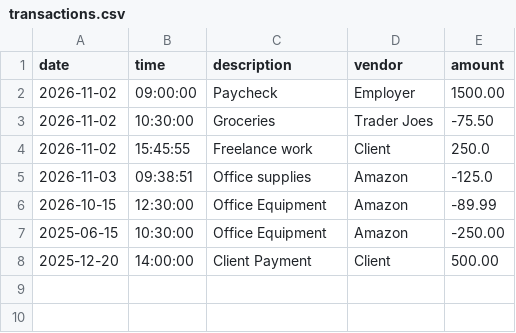
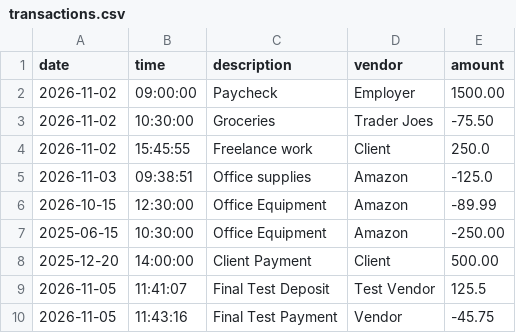
Before and after one commit to AndresAsencios/AccountingLedger, a CSV file: src/main/resources/transactions.csv, drawn as a sheet.

Commit message:
added validation to addDeposit(), String description and String vendor

```diff
--- a/src/main/resources/transactions.csv
+++ b/src/main/resources/transactions.csv
@@ -8 +8,3 @@ date|time|description|vendor|amount
 2025-12-20|14:00:00|Client Payment|Client|500.00
+2026-11-05|11:41:07|Final Test Deposit|Test Vendor|125.5
+2026-11-05|11:43:16|Final Test Payment|Vendor|-45.75
```
Also changed, not shown: 1 other file.
